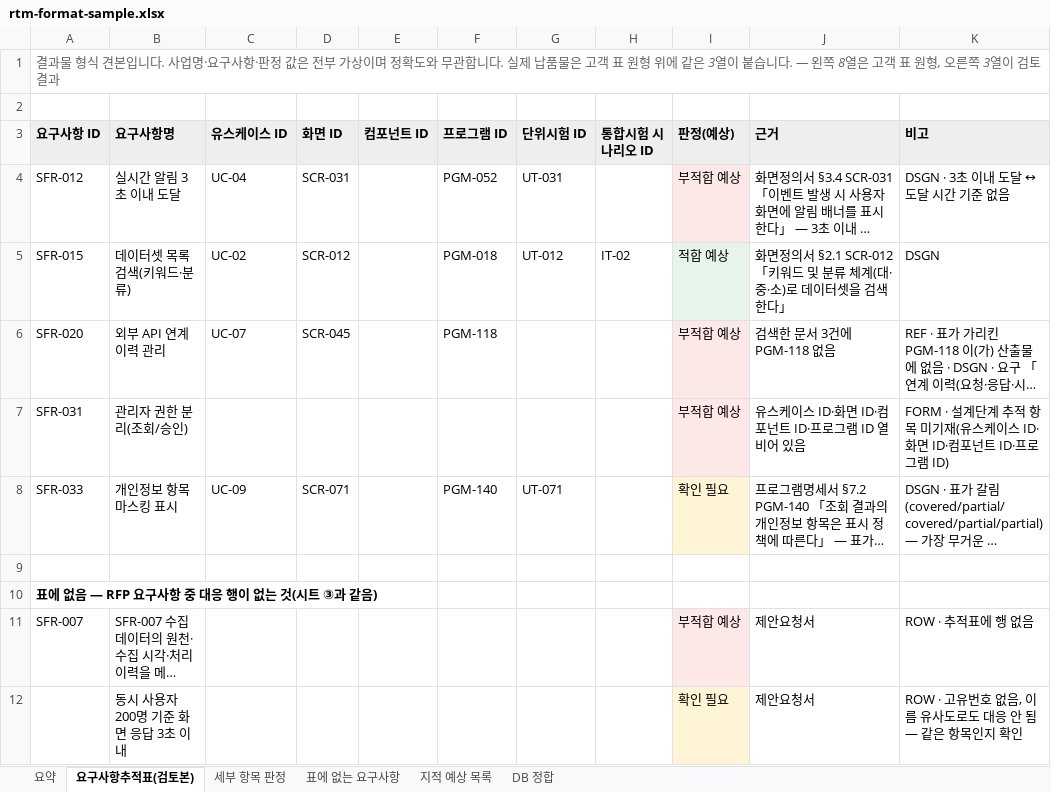
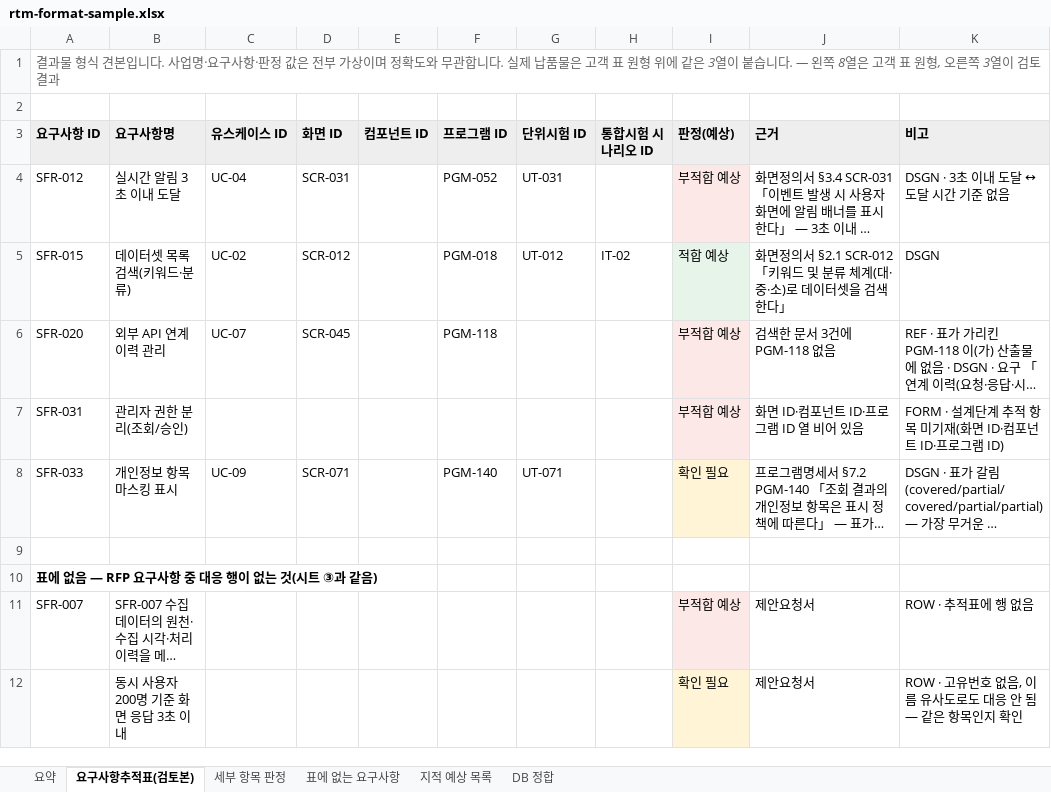
Before and after one commit to sizlon/sizlon.github.io, an Excel workbook: public/samples/rtm-format-sample.xlsx, sheet 요구사항추적표(검토본), drawn as a sheet; long unchanged cells end in …; values as stored, in another font and other column widths than the file's, no borders; the diff names each change by its address in the sheet, - before the commit and + after, or states it on an @@ line.

```diff
--- a/public/samples/rtm-format-sample.xlsx (sheet 요구사항추적표(검토본))
+++ b/public/samples/rtm-format-sample.xlsx (sheet 요구사항추적표(검토본))
-J7 (근거): 유스케이스 ID·화면 ID·컴포넌트 ID·프로그램 ID 열 비어 있음
+J7 (근거): 화면 ID·컴포넌트 ID·프로그램 ID 열 비어 있음
-K7 (비고): …미기재(유스케이스 ID·화면 ID·…
+K7 (비고): …미기재(화면 ID·…
```
Also changed, not shown: sheet 지적 예상 목록, 1 other file.
